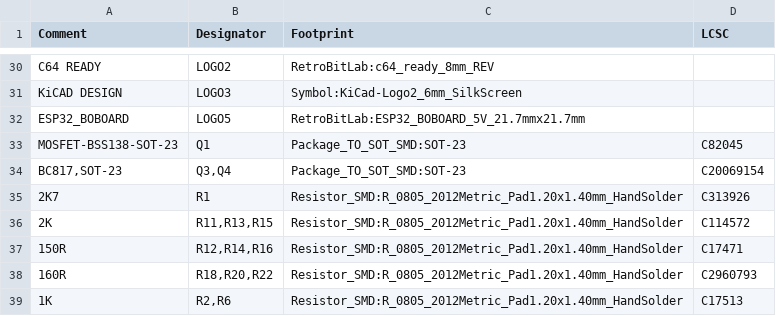
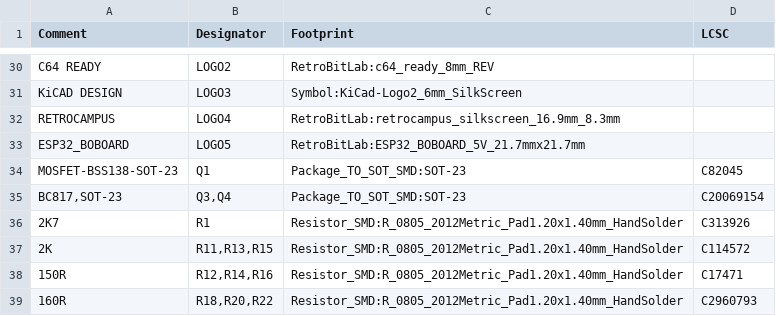
Before and after one commit to gianlucarenzi/Vera-Module-RBL-C64, a CSV file: VERA-MODULE-RBL.csv, drawn as a sheet; only a part is shown, gaps mark what is left out; the shorter side is filled out with more unchanged rows.

```diff
--- a/VERA-MODULE-RBL.csv
+++ b/VERA-MODULE-RBL.csv
@@ -31,2 +31,3 @@ Comment,Designator,Footprint,LCSC
 "KiCAD DESIGN","LOGO3","Symbol:KiCad-Logo2_6mm_SilkScreen",""
+"RETROCAMPUS","LOGO4","RetroBitLab:retrocampus_silkscreen_16.9mm_8.3mm",""
 "ESP32_BOBOARD","LOGO5","RetroBitLab:ESP32_BOBOARD_5V_21.7mmx21.7mm",""
```
Also changed, not shown: 37 other files.
